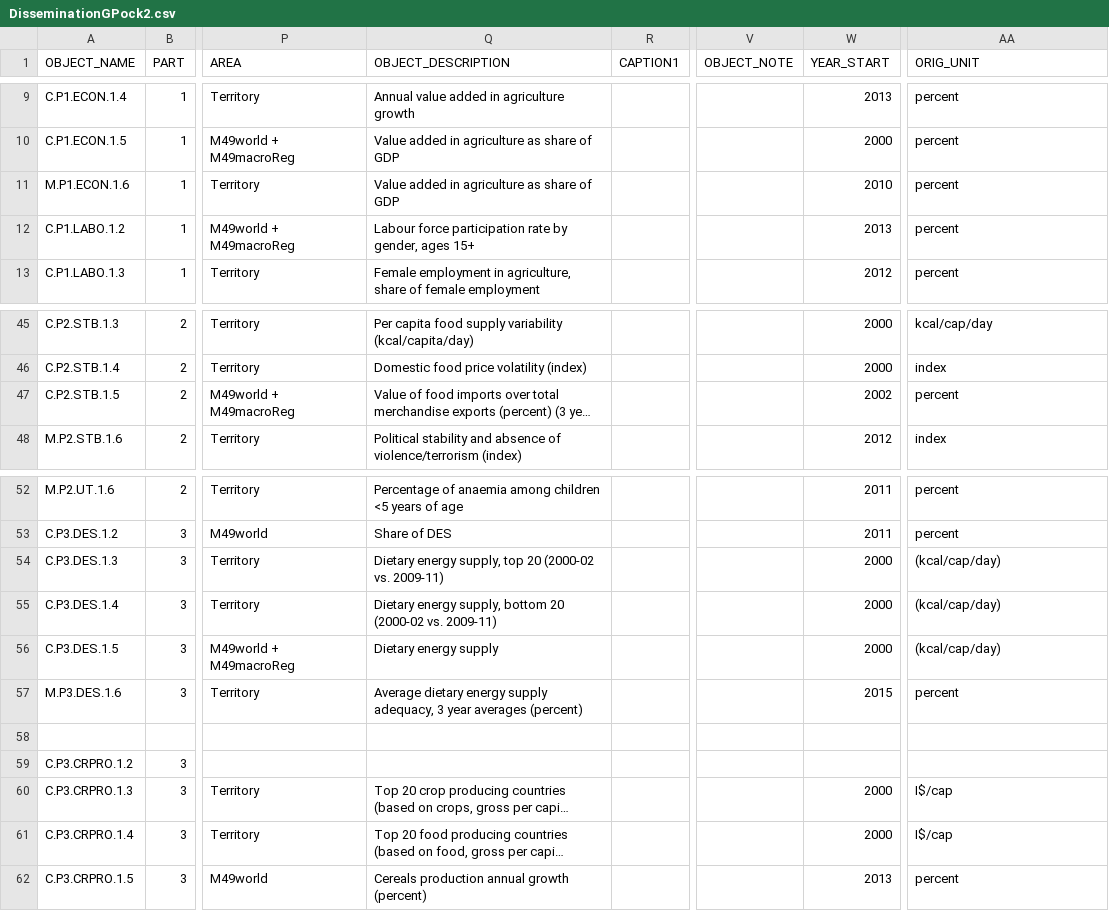
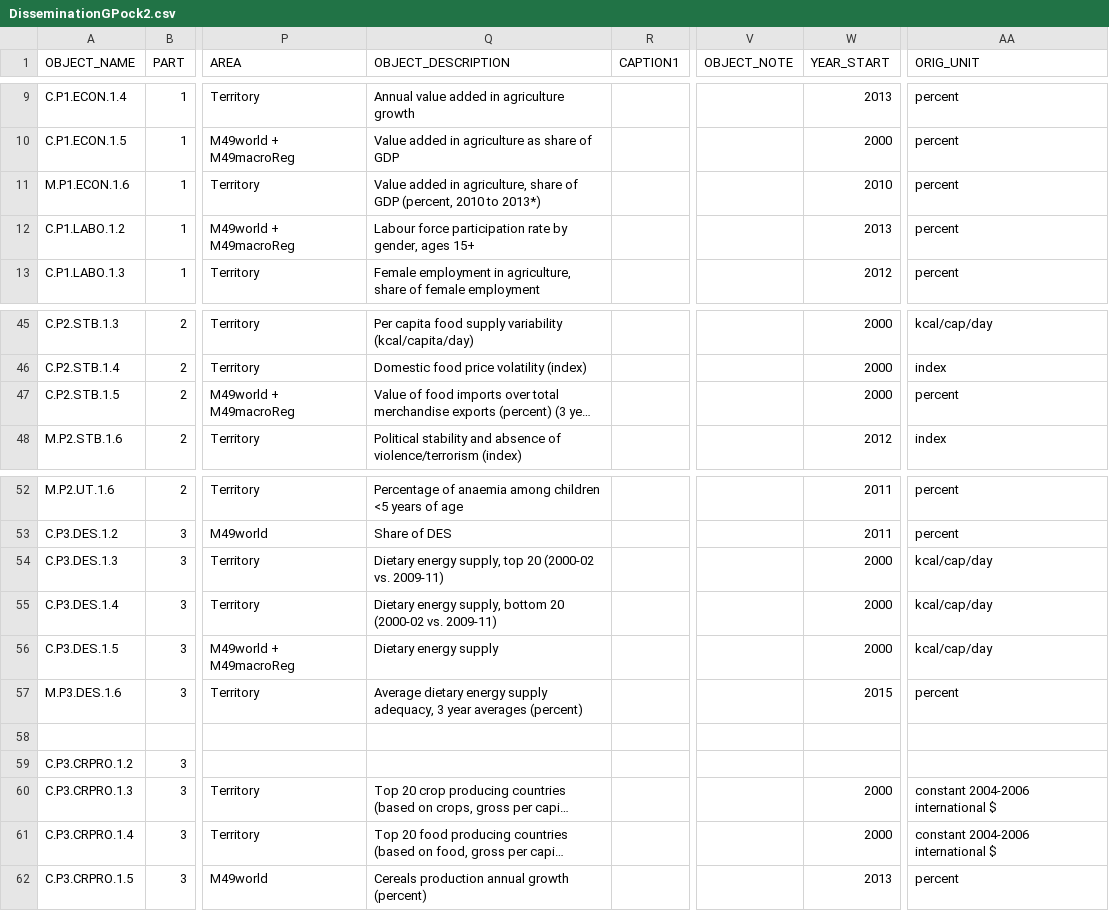
Before and after one commit to muuankarski/GSPB15, a CSV file: dissemination/DisseminationGPock2.csv, drawn as a sheet; only a part is shown, gaps mark what is left out; long unchanged cells end in …; the diff names each change by its address in the sheet, - before the commit and + after, or states it on an @@ line.

```diff
--- a/dissemination/DisseminationGPock2.csv
+++ b/dissemination/DisseminationGPock2.csv
-Q11 (OBJECT_DESCRIPTION): …added in agriculture as share of GDP
+Q11 (OBJECT_DESCRIPTION): …added in agriculture, share of GDP (percent, 2010 to 2013*)
-W47 (YEAR_START): 2002
+W47 (YEAR_START): 2000
-AA54:AA56 (ORIG_UNIT): (kcal/cap/day)
+AA54:AA56 (ORIG_UNIT): kcal/cap/day
-AA60:AA61 (ORIG_UNIT): I$/cap
+AA60:AA61 (ORIG_UNIT): constant 2004-2006 international $
```
Also changed, not shown: 3 other files.
